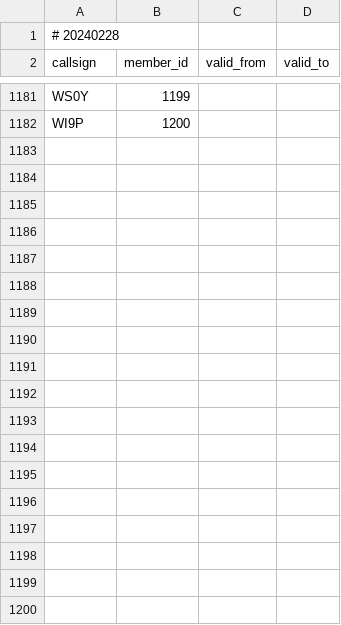
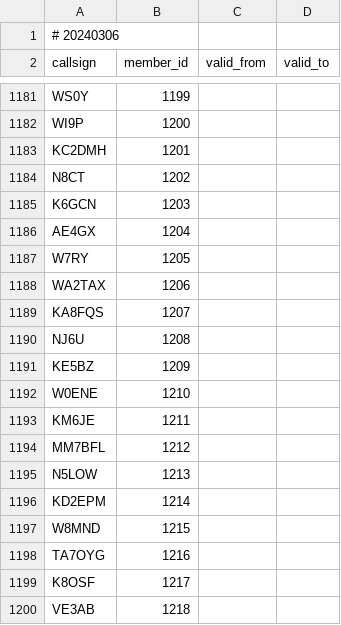
Before and after one commit to foldynl/hamradio-membeship-lists, a CSV file: lists/nrr.csv, drawn as a sheet; only a part is shown, gaps mark what is left out; the diff covers the shown part only.

```diff
--- a/lists/nrr.csv
+++ b/lists/nrr.csv
@@ -1,2 +1,2 @@
-# 20240228
+# 20240306
 callsign,member_id,valid_from,valid_to
@@ -1182 +1182,19 @@ WS0Y,1199,,
 WI9P,1200,,
+KC2DMH,1201,,
+N8CT,1202,,
+K6GCN,1203,,
+AE4GX,1204,,
+W7RY,1205,,
+WA2TAX,1206,,
+KA8FQS,1207,,
+NJ6U,1208,,
+KE5BZ,1209,,
+W0ENE,1210,,
+KM6JE,1211,,
+MM7BFL,1212,,
+N5LOW,1213,,
+KD2EPM,1214,,
+W8MND,1215,,
+TA7OYG,1216,,
+K8OSF,1217,,
+VE3AB,1218,,
```
Also changed, not shown: 30 added rows and 1 edited cell elsewhere in this file, lists/cwops.csv, lists/foc.csv, 20 other files.
